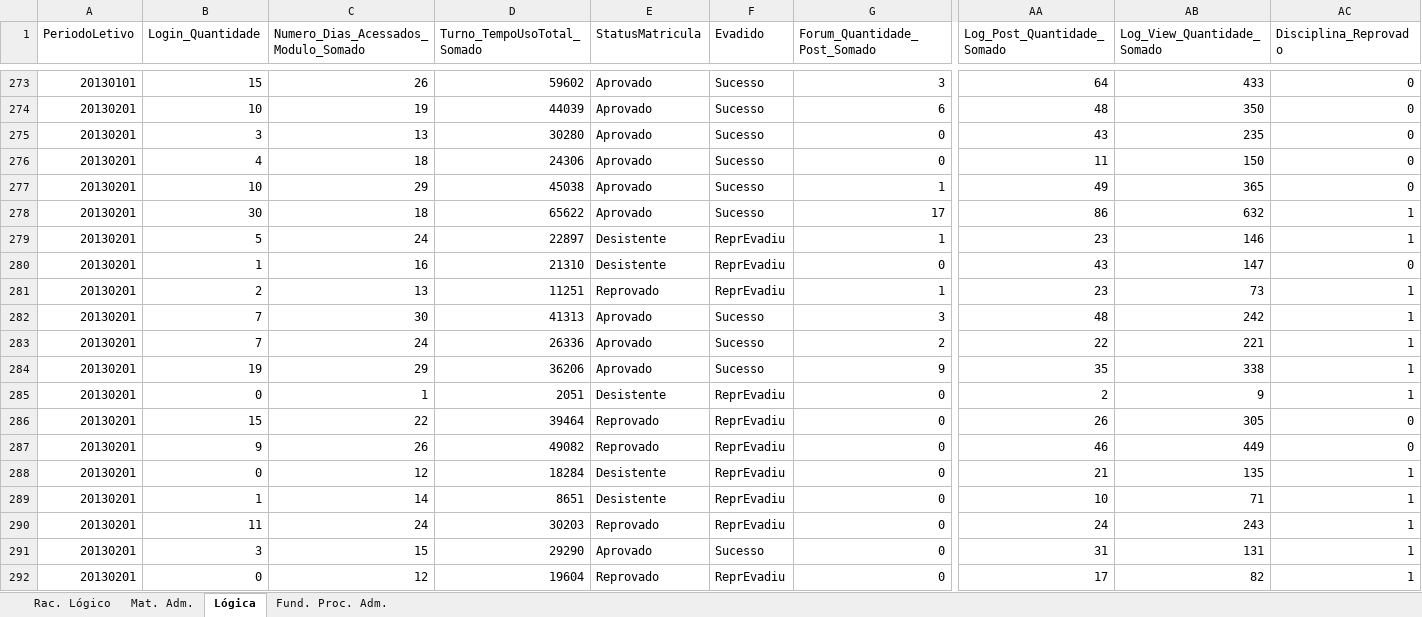
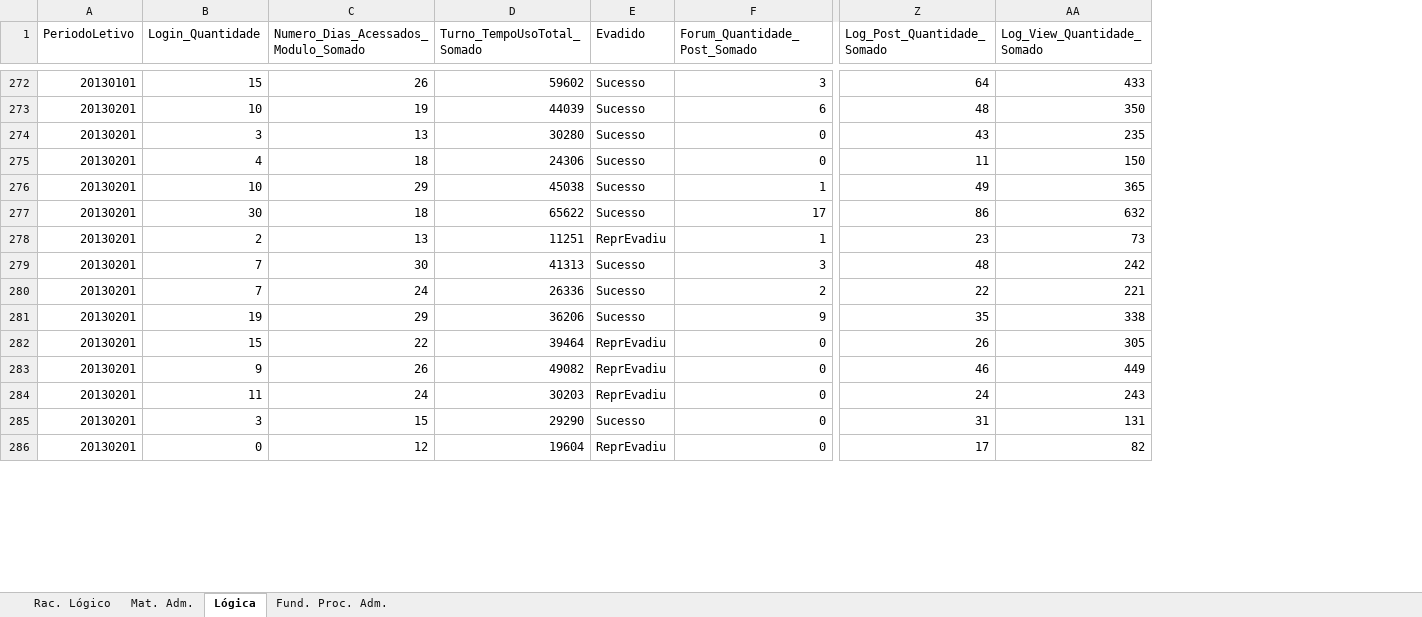
Before and after one commit to ThomasEA/MachineLearningAVA, an Excel workbook: Dataset/Week 6.xlsx, sheet Lógica, drawn as a sheet; only a part is shown, gaps mark what is left out; values as stored, in another font and other column widths than the file's, no borders; rows hold the shown columns only; the diff covers the shown part only; the diff names each change by its address in the sheet, - before the commit and + after, or states it on an @@ line.

```diff
--- a/Dataset/Week 6.xlsx (sheet Lógica)
+++ b/Dataset/Week 6.xlsx (sheet Lógica)
-column E (StatusMatricula), rows 273-278: all Aprovado; rows 281-284: Reprovado | Aprovado | Aprovado | Aprovado; rows 286-287: Reprovado | Reprovado; rows 290-292: Reprovado | Aprovado | Reprovado
-column AC (Disciplina_Reprovado), rows 273-278: 0 | 0 | 0 | 0 | 0 | 1; rows 281-284: all 1; rows 286-287: 0 | 0; rows 290-292: all 1
-row 279: 20130201 | 5 | 24 | 22897 | Desistente | ReprEvadiu | 1 | 23 | 146 | 1
-row 280: 20130201 | 1 | 16 | 21310 | Desistente | ReprEvadiu | 0 | 43 | 147 | 0
-row 285: 20130201 | 0 | 1 | 2051 | Desistente | ReprEvadiu | 0 | 2 | 9 | 1
-row 288: 20130201 | 0 | 12 | 18284 | Desistente | ReprEvadiu | 0 | 21 | 135 | 1
-row 289: 20130201 | 1 | 14 | 8651 | Desistente | ReprEvadiu | 0 | 10 | 71 | 1
```
Also changed, not shown: 32 removed rows elsewhere in this sheet, sheet Rac. Lógico, sheet Fund. Proc. Adm., sheet Mat. Adm., Dataset/Week 3.xlsx.
